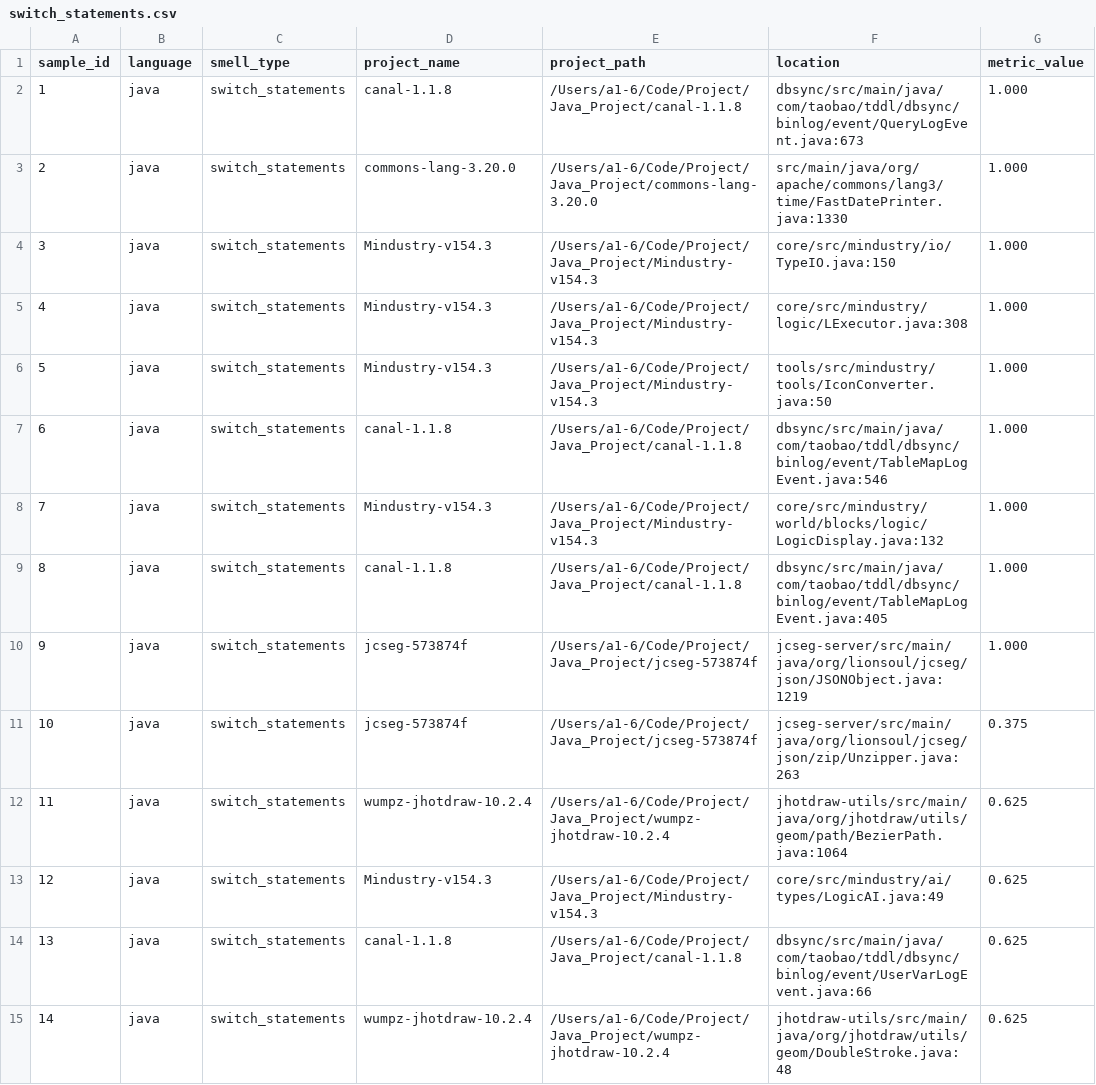
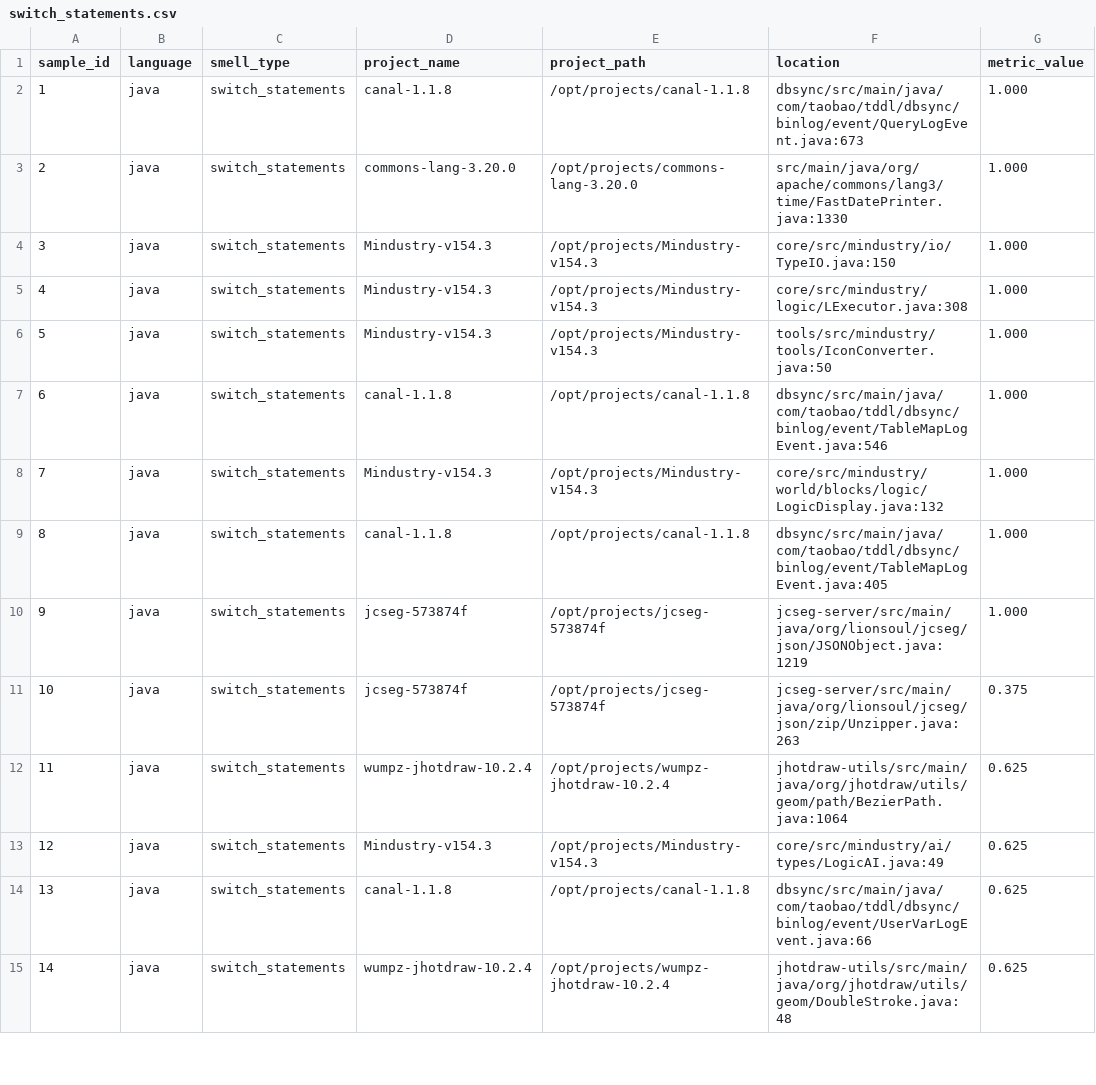
Before and after one commit to Edisonwudi/Opencode-Refactoing, a CSV file: dataset/java/delivery_schema/switch_statements.csv, drawn as a sheet; only a part is shown; the diff covers the shown part only; the diff names each change by its address in the sheet, - before the commit and + after, or states it on an @@ line.

Commit message:
data: convert in-repo dataset CSVs to container path format
Non-Java project_path/location rewritten to /opt/projects/<lang>/<name>
(byte-identical to the snapshot payload); Java project_path rewritten to
/opt/projects/<name> with .buildenv -> /opt/buildenv while provenance
columns keep their original paths, matching the in-image CSVs. The repo
can now be mounted at /agent-src and its dataset/ consumed directly by
the containers. Builder emits the container format at the write boundary
and the recheck script remaps to local checkouts for validation; the
one-shot converter remains as scripts/convert_dataset_to_image_paths.py.

```diff
--- a/dataset/java/delivery_schema/switch_statements.csv
+++ b/dataset/java/delivery_schema/switch_statements.csv
-E2 (project_path): /Users/a1-6/Code/Project/Java_Project/canal-1.1.8
+E2 (project_path): /opt/projects/canal-1.1.8
-E3 (project_path): /Users/a1-6/Code/Project/Java_Project/commons-lang-3.20.0
+E3 (project_path): /opt/projects/commons-lang-3.20.0
-E4:E6 (project_path): /Users/a1-6/Code/Project/Java_Project/Mindustry-v154.3
+E4:E6 (project_path): /opt/projects/Mindustry-v154.3
-E7 (project_path): /Users/a1-6/Code/Project/Java_Project/canal-1.1.8
+E7 (project_path): /opt/projects/canal-1.1.8
-E8 (project_path): /Users/a1-6/Code/Project/Java_Project/Mindustry-v154.3
+E8 (project_path): /opt/projects/Mindustry-v154.3
-E9 (project_path): /Users/a1-6/Code/Project/Java_Project/canal-1.1.8
+E9 (project_path): /opt/projects/canal-1.1.8
-E10:E11 (project_path): /Users/a1-6/Code/Project/Java_Project/jcseg-573874f
+E10:E11 (project_path): /opt/projects/jcseg-573874f
-E12 (project_path): /Users/a1-6/Code/Project/Java_Project/wumpz-jhotdraw-10.2.4
+E12 (project_path): /opt/projects/wumpz-jhotdraw-10.2.4
-E13 (project_path): /Users/a1-6/Code/Project/Java_Project/Mindustry-v154.3
+E13 (project_path): /opt/projects/Mindustry-v154.3
-E14 (project_path): /Users/a1-6/Code/Project/Java_Project/canal-1.1.8
+E14 (project_path): /opt/projects/canal-1.1.8
-E15 (project_path): /Users/a1-6/Code/Project/Java_Project/wumpz-jhotdraw-10.2.4
+E15 (project_path): /opt/projects/wumpz-jhotdraw-10.2.4
```
Also changed, not shown: 87 edited cells elsewhere in this file, dataset/java/delivery_schema/data_clumps.csv, dataset/java/delivery_schema/long_method.csv, 42 other files.
